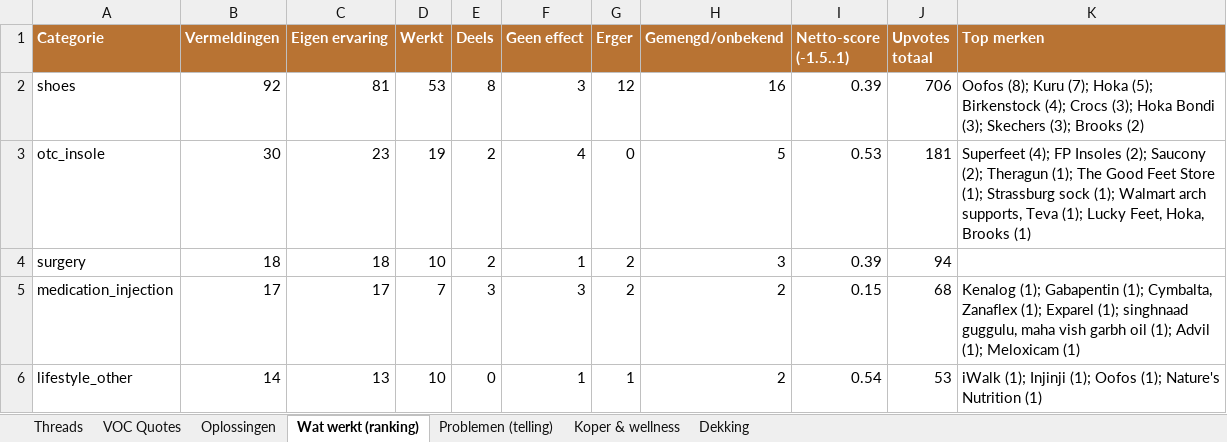
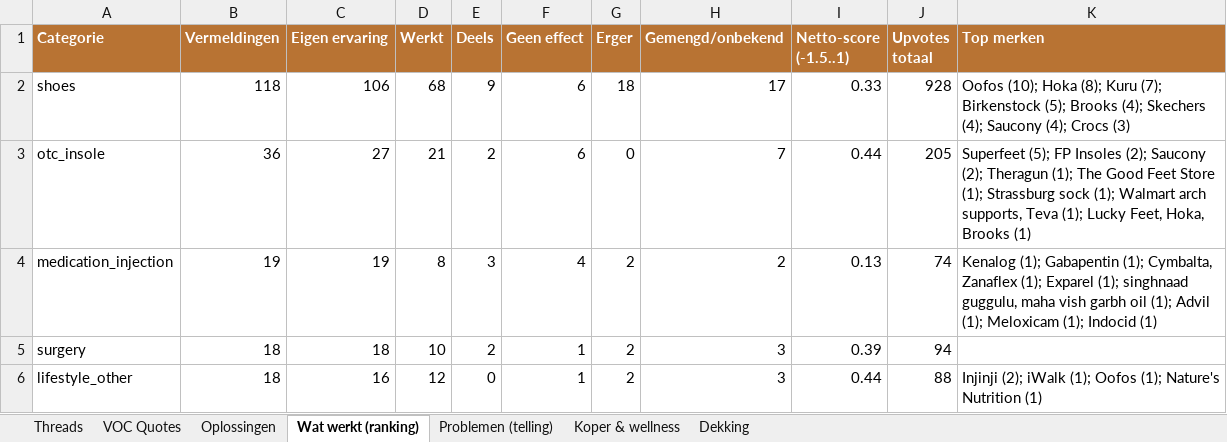
Before and after one commit to JorisKeijzer/Reddit-Scraper-Wintereijk, an Excel workbook: exports/reddit_voc.xlsx, sheet Wat werkt (ranking), drawn as a sheet; only a part is shown; values as stored, in another font and other column widths than the file's, no borders; removed rows and columns are numbered as before the commit, all else as after; the diff covers the shown part only; the diff names each change by its address in the sheet, - before the commit and + after, or states it on an @@ line.

```diff
--- a/exports/reddit_voc.xlsx (sheet Wat werkt (ranking))
+++ b/exports/reddit_voc.xlsx (sheet Wat werkt (ranking))
-B2 (Vermeldingen): 92
+B2 (Vermeldingen): 118
-C2 (Eigen ervaring): 81
+C2 (Eigen ervaring): 106
-D2 (Werkt): 53
+D2 (Werkt): 68
-E2 (Deels): 8
+E2 (Deels): 9
-F2 (Geen effect): 3
+F2 (Geen effect): 6
-G2 (Erger): 12
+G2 (Erger): 18
-H2 (Gemengd/onbekend): 16
+H2 (Gemengd/onbekend): 17
-I2 (Netto-score (-1.5..1)): 0.39
+I2 (Netto-score (-1.5..1)): 0.33
-J2 (Upvotes totaal): 706
+J2 (Upvotes totaal): 928
-K2 (Top merken): Oofos (8); Kuru (7); Hoka (5); Birkenstock (4); Crocs (3); Hoka Bondi (3); Skechers (3); Brooks (2)
+K2 (Top merken): Oofos (10); Hoka (8); Kuru (7); Birkenstock (5); Brooks (4); Skechers (4); Saucony (4); Crocs (3)
-B3 (Vermeldingen): 30
+B3 (Vermeldingen): 36
-C3 (Eigen ervaring): 23
+C3 (Eigen ervaring): 27
-D3 (Werkt): 19
+D3 (Werkt): 21
-F3 (Geen effect): 4
+F3 (Geen effect): 6
-H3 (Gemengd/onbekend): 5
+H3 (Gemengd/onbekend): 7
-I3 (Netto-score (-1.5..1)): 0.53
+I3 (Netto-score (-1.5..1)): 0.44
-J3 (Upvotes totaal): 181
+J3 (Upvotes totaal): 205
-K3 (Top merken): Superfeet (4); FP Insoles…
+K3 (Top merken): Superfeet (5); FP Insoles…
+row 4: medication_injection | 19 | 19 | 8 | 3 | 4 | 2 | 2 | 0.13 | 74 | Kenalog (1); Gabapentin (1); Cymbalta, Zanaflex (1); Exparel (1); singhnaad guggulu, maha vish garbh oil (1); Advil (1); Meloxicam (1); Indocid (1)
-row 5: medication_injection | 17 | 17 | 7 | 3 | 3 | 2 | 2 | 0.15 | 68 | Kenalog (1); Gabapentin (1); Cymbalta, Zanaflex (1); Exparel (1); singhnaad guggulu, maha vish garbh oil (1); Advil (1); Meloxicam (1)
-B6 (Vermeldingen): 14
+B6 (Vermeldingen): 18
-C6 (Eigen ervaring): 13
+C6 (Eigen ervaring): 16
-D6 (Werkt): 10
+D6 (Werkt): 12
-G6 (Erger): 1
+G6 (Erger): 2
-H6 (Gemengd/onbekend): 2
+H6 (Gemengd/onbekend): 3
-I6 (Netto-score (-1.5..1)): 0.54
+I6 (Netto-score (-1.5..1)): 0.44
-J6 (Upvotes totaal): 53
+J6 (Upvotes totaal): 88
-K6 (Top merken): iWalk (1); Injinji (1); Oofos…
+K6 (Top merken): Injinji (2); iWalk (1); Oofos…
```
Also changed, not shown: 3 added rows, 2 removed rows and 31 edited cells elsewhere in this sheet, sheet VOC Quotes, sheet Oplossingen, sheet Threads, sheet Problemen (telling), sheet Koper & wellness, sheet Dekking, 16 other files.
